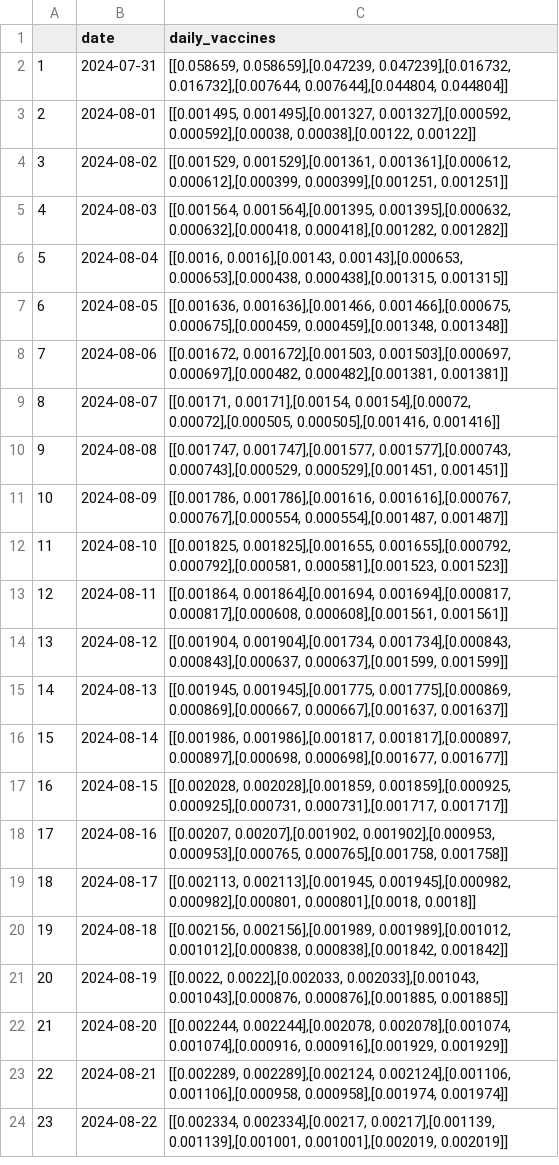
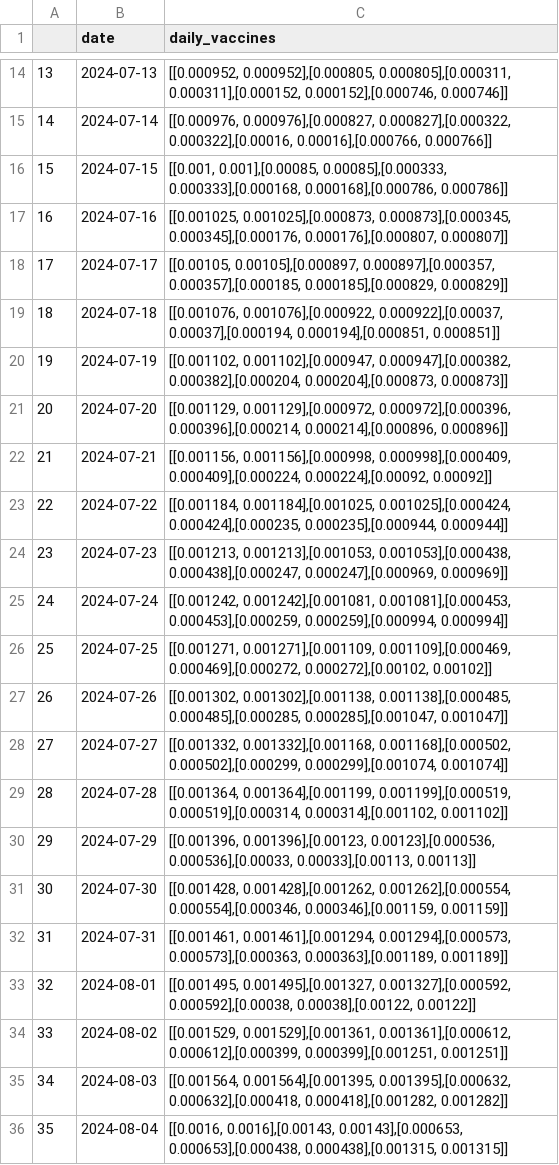
Before and after one commit to SusanPtak/CLT_BaseModel, a CSV file: flu_instances/austin_input_files_2024_2025/daily_vaccines_West.csv, drawn as a sheet; only a part is shown, gaps mark what is left out; the shorter side is filled out with more unchanged rows; addresses are those after the commit; the diff covers the shown part only; the diff names each change by its address in the sheet, - before the commit and + after, or states it on an @@ line.

```diff
--- a/flu_instances/austin_input_files_2024_2025/daily_vaccines_West.csv
+++ b/flu_instances/austin_input_files_2024_2025/daily_vaccines_West.csv
+row 14: 13 | 2024-07-13 | [[0.000952, 0.000952],[0.000805, 0.000805],[0.000311, 0.000311],[0.000152, 0.000152],[0.000746, 0.000746]]
+row 15: 14 | 2024-07-14 | [[0.000976, 0.000976],[0.000827, 0.000827],[0.000322, 0.000322],[0.00016, 0.00016],[0.000766, 0.000766]]
+row 16: 15 | 2024-07-15 | [[0.001, 0.001],[0.00085, 0.00085],[0.000333, 0.000333],[0.000168, 0.000168],[0.000786, 0.000786]]
+row 17: 16 | 2024-07-16 | [[0.001025, 0.001025],[0.000873, 0.000873],[0.000345, 0.000345],[0.000176, 0.000176],[0.000807, 0.000807]]
+row 18: 17 | 2024-07-17 | [[0.00105, 0.00105],[0.000897, 0.000897],[0.000357, 0.000357],[0.000185, 0.000185],[0.000829, 0.000829]]
+row 19: 18 | 2024-07-18 | [[0.001076, 0.001076],[0.000922, 0.000922],[0.00037, 0.00037],[0.000194, 0.000194],[0.000851, 0.000851]]
+row 20: 19 | 2024-07-19 | [[0.001102, 0.001102],[0.000947, 0.000947],[0.000382, 0.000382],[0.000204, 0.000204],[0.000873, 0.000873]]
+row 21: 20 | 2024-07-20 | [[0.001129, 0.001129],[0.000972, 0.000972],[0.000396, 0.000396],[0.000214, 0.000214],[0.000896, 0.000896]]
+row 22: 21 | 2024-07-21 | [[0.001156, 0.001156],[0.000998, 0.000998],[0.000409, 0.000409],[0.000224, 0.000224],[0.00092, 0.00092]]
+row 23: 22 | 2024-07-22 | [[0.001184, 0.001184],[0.001025, 0.001025],[0.000424, 0.000424],[0.000235, 0.000235],[0.000944, 0.000944]]
+row 24: 23 | 2024-07-23 | [[0.001213, 0.001213],[0.001053, 0.001053],[0.000438, 0.000438],[0.000247, 0.000247],[0.000969, 0.000969]]
+row 25: 24 | 2024-07-24 | [[0.001242, 0.001242],[0.001081, 0.001081],[0.000453, 0.000453],[0.000259, 0.000259],[0.000994, 0.000994]]
+row 26: 25 | 2024-07-25 | [[0.001271, 0.001271],[0.001109, 0.001109],[0.000469, 0.000469],[0.000272, 0.000272],[0.00102, 0.00102]]
+row 27: 26 | 2024-07-26 | [[0.001302, 0.001302],[0.001138, 0.001138],[0.000485, 0.000485],[0.000285, 0.000285],[0.001047, 0.001047]]
+row 28: 27 | 2024-07-27 | [[0.001332, 0.001332],[0.001168, 0.001168],[0.000502, 0.000502],[0.000299, 0.000299],[0.001074, 0.001074]]
+row 29: 28 | 2024-07-28 | [[0.001364, 0.001364],[0.001199, 0.001199],[0.000519, 0.000519],[0.000314, 0.000314],[0.001102, 0.001102]]
+row 30: 29 | 2024-07-29 | [[0.001396, 0.001396],[0.00123, 0.00123],[0.000536, 0.000536],[0.00033, 0.00033],[0.00113, 0.00113]]
+row 31: 30 | 2024-07-30 | [[0.001428, 0.001428],[0.001262, 0.001262],[0.000554, 0.000554],[0.000346, 0.000346],[0.001159, 0.001159]]
@@ column A renumbered from row 32 down @@
-C32 (daily_vaccines): [[0.058659, 0.058659],[0.047239, 0.047239],[0.016732, 0.016732],[0.007644, 0.007644],[0.044804, 0.044804]]
+C32 (daily_vaccines): [[0.001461, 0.001461],[0.001294, 0.001294],[0.000573, 0.000573],[0.000363, 0.000363],[0.001189, 0.001189]]
```
Also changed, not shown: 12 added rows elsewhere in this file, flu_instances/austin_input_files_2024_2025/daily_vaccines_East.csv, 3 other files.
